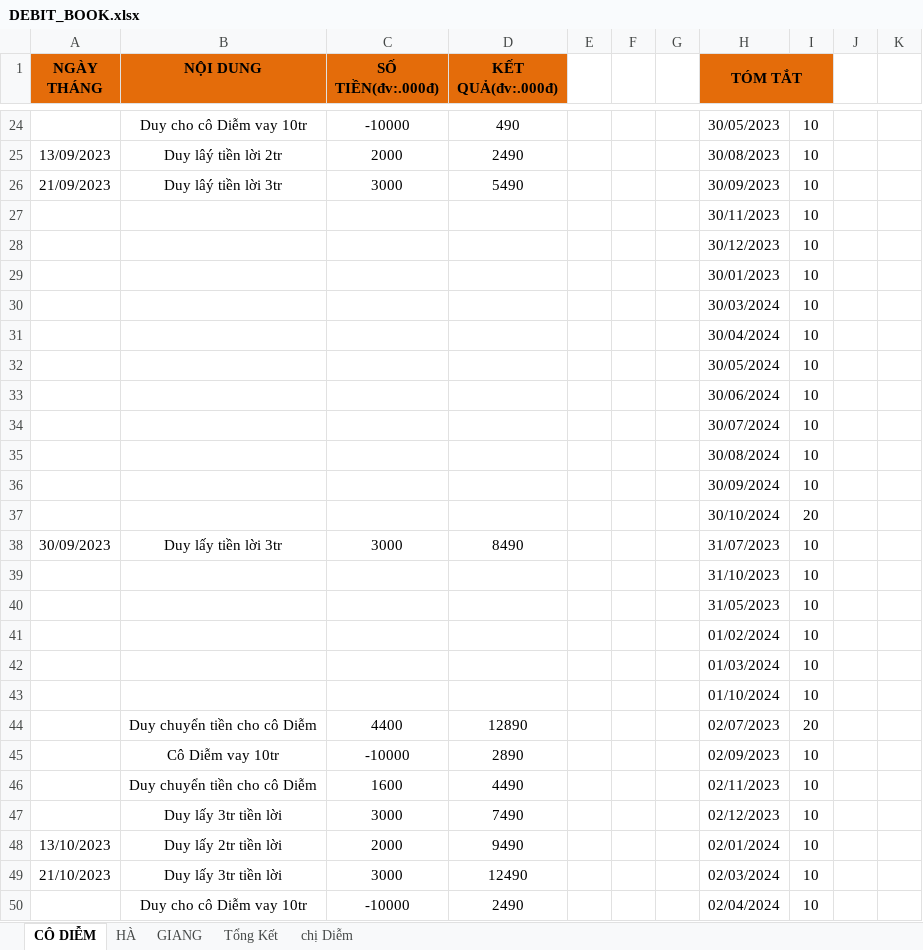
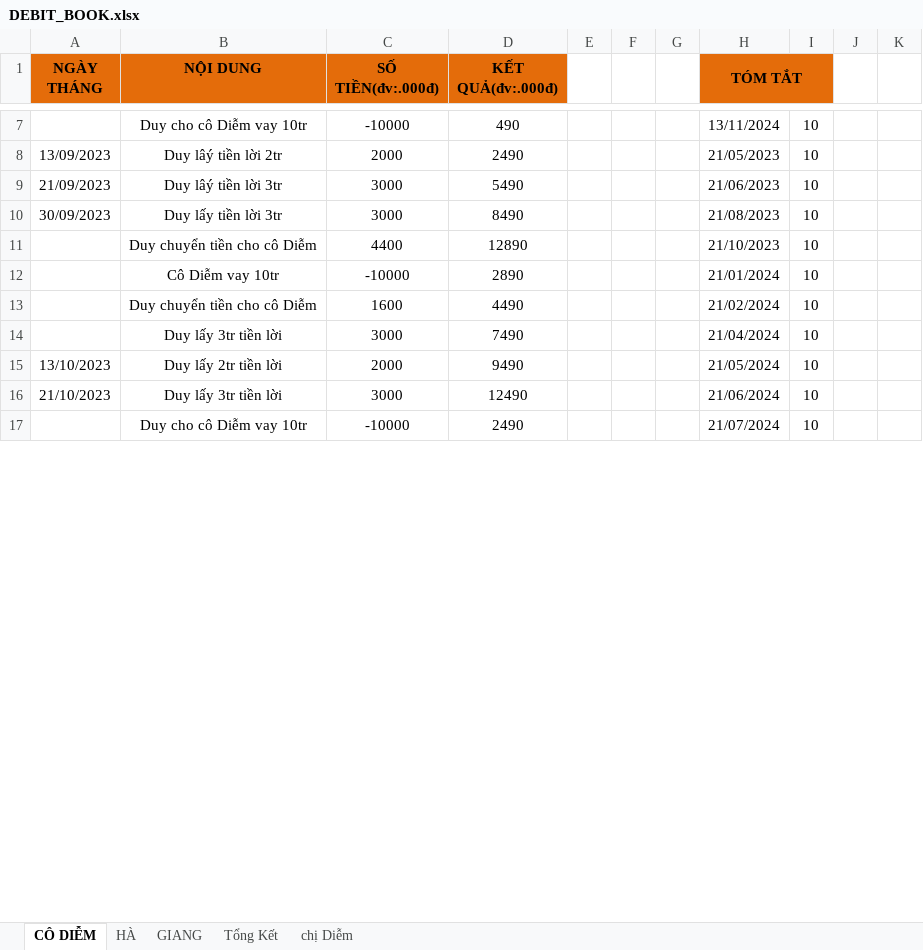
Before and after one commit to duytruongcong/DUY-CLOUD, an Excel workbook: DEBIT_BOOK.xlsx, sheet CÔ DIỄM, drawn as a sheet; only a part is shown, gaps mark what is left out; values as stored, in another font and other column widths than the file's, no borders; removed rows and columns are numbered as before the commit, all else as after; the diff covers the shown part only; the diff names each change by its address in the sheet, - before the commit and + after, or states it on an @@ line.

```diff
--- a/DEBIT_BOOK.xlsx (sheet CÔ DIỄM)
+++ b/DEBIT_BOOK.xlsx (sheet CÔ DIỄM)
-H7 (TÓM TẮT): 30/05/2023
+H7 (TÓM TẮT): 13/11/2024
-H8 (TÓM TẮT): 30/08/2023
+H8 (TÓM TẮT): 21/05/2023
-H9 (TÓM TẮT): 30/09/2023
+H9 (TÓM TẮT): 21/06/2023
-row 27:  |  |  |  |  |  |  | 30/11/2023 | 10
-row 28:  |  |  |  |  |  |  | 30/12/2023 | 10
-row 29:  |  |  |  |  |  |  | 30/01/2023 | 10
-row 30:  |  |  |  |  |  |  | 30/03/2024 | 10
-row 31:  |  |  |  |  |  |  | 30/04/2024 | 10
-row 32:  |  |  |  |  |  |  | 30/05/2024 | 10
-row 33:  |  |  |  |  |  |  | 30/06/2024 | 10
-row 34:  |  |  |  |  |  |  | 30/07/2024 | 10
-row 35:  |  |  |  |  |  |  | 30/08/2024 | 10
-row 36:  |  |  |  |  |  |  | 30/09/2024 | 10
-row 37:  |  |  |  |  |  |  | 30/10/2024 | 20
-H10 (TÓM TẮT): 31/07/2023
+H10 (TÓM TẮT): 21/08/2023
-row 39:  |  |  |  |  |  |  | 31/10/2023 | 10
-row 40:  |  |  |  |  |  |  | 31/05/2023 | 10
-row 41:  |  |  |  |  |  |  | 01/02/2024 | 10
-row 42:  |  |  |  |  |  |  | 01/03/2024 | 10
-row 43:  |  |  |  |  |  |  | 01/10/2024 | 10
-H11 (TÓM TẮT): 02/07/2023
+H11 (TÓM TẮT): 21/10/2023
-I11: 20
+I11: 10
-H12 (TÓM TẮT): 02/09/2023
+H12 (TÓM TẮT): 21/01/2024
-H13 (TÓM TẮT): 02/11/2023
+H13 (TÓM TẮT): 21/02/2024
-H14 (TÓM TẮT): 02/12/2023
+H14 (TÓM TẮT): 21/04/2024
-H15 (TÓM TẮT): 02/01/2024
+H15 (TÓM TẮT): 21/05/2024
-H16 (TÓM TẮT): 02/03/2024
+H16 (TÓM TẮT): 21/06/2024
-H17 (TÓM TẮT): 02/04/2024
+H17 (TÓM TẮT): 21/07/2024
```
Also changed, not shown: 2 added rows, 20 removed rows and 85 edited cells elsewhere in this sheet, formulas that keep their value.
